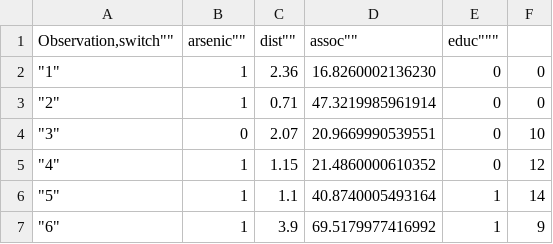
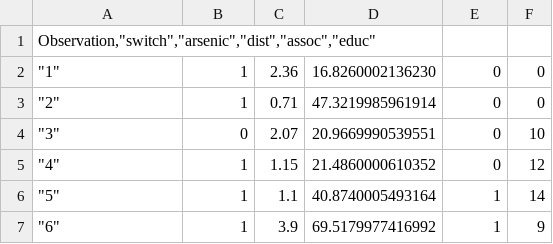
Before and after one commit to jordanregis/STA2201_Data, a CSV file: wells.csv, drawn as a sheet; only a part is shown.

Commit message:
Update wells.csv

```diff
--- a/wells.csv
+++ b/wells.csv
@@ -1,2 +1,2 @@
-"Observation,"switch"",""arsenic"",""dist"",""assoc"",""educ"""
+"Observation,""switch"",""arsenic"",""dist"",""assoc"",""educ"""
 """1""",1,2.36,16.8260002136230,0,0
```
